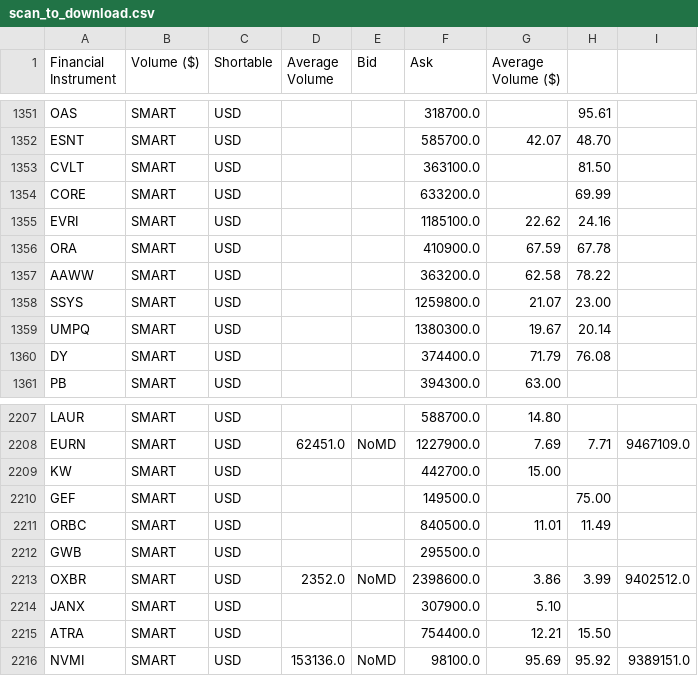
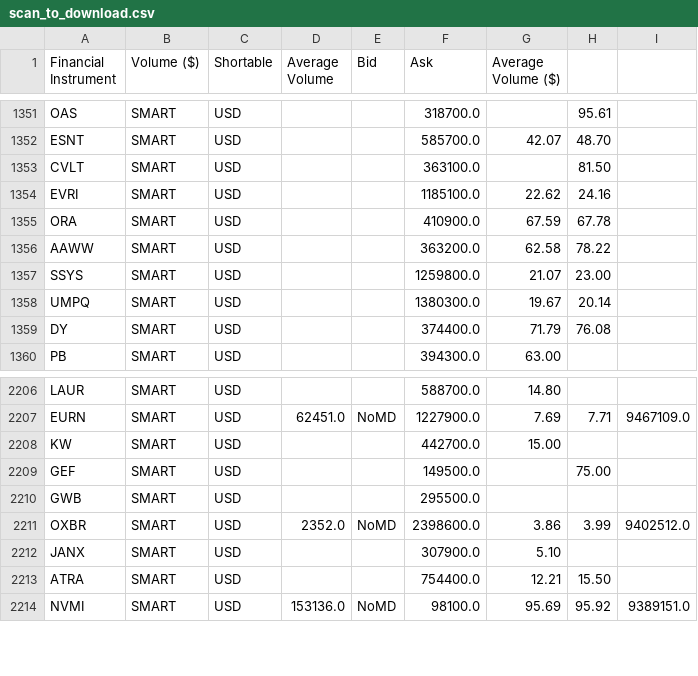
Before and after one commit to pedrosilva88/TioPatinhasProject, a CSV file: backtest/Scanner/Data/CSV/TWS/zigzag/US/scan_to_download.csv, drawn as a sheet; only a part is shown, gaps mark what is left out; the diff names each change by its address in the sheet, - before the commit and + after, or states it on an @@ line.

```diff
--- a/backtest/Scanner/Data/CSV/TWS/zigzag/US/scan_to_download.csv
+++ b/backtest/Scanner/Data/CSV/TWS/zigzag/US/scan_to_download.csv
-row 1354: CORE | SMART | USD |  |  | 633200.0 |  | 69.99
-row 2211: ORBC | SMART | USD |  |  | 840500.0 | 11.01 | 11.49
```
Also changed, not shown: backtest/Scanner/Data/CSV/TWS/zigzag/US/scan_to_run_strategy.csv.
